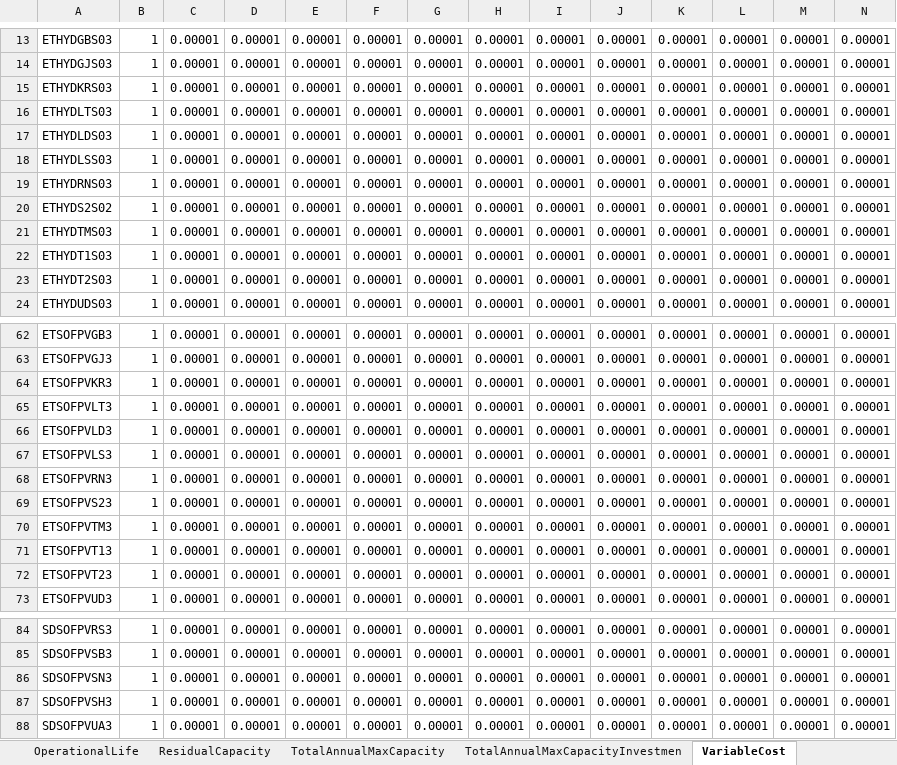
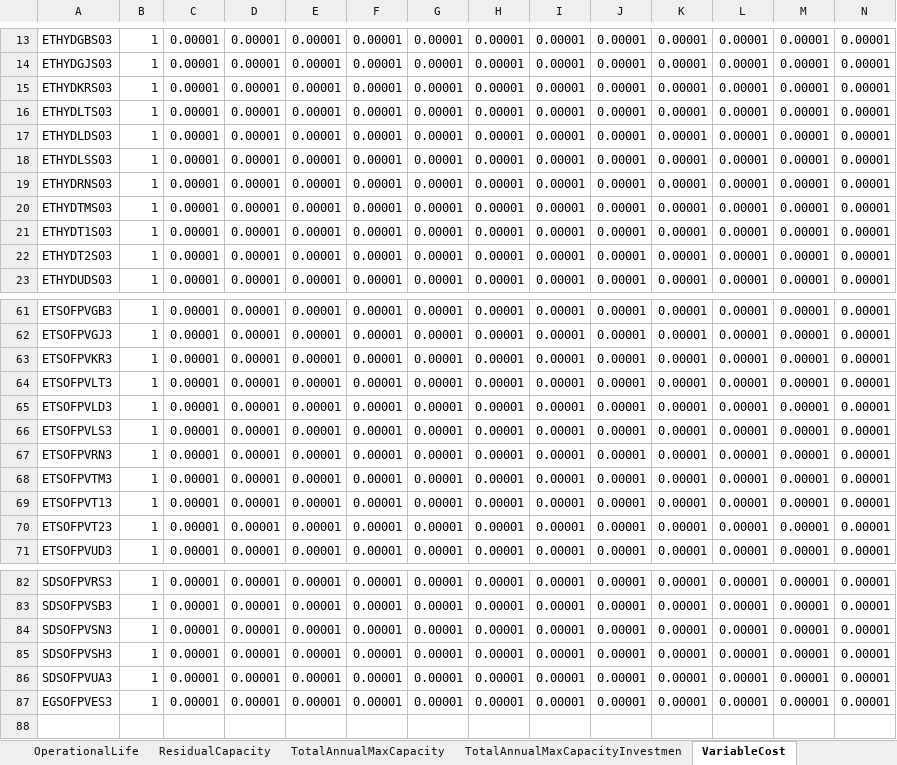
Before and after one commit to apieruzzi/TEMBA_FPV, an Excel workbook: HydroFPV_plants/InputFilesCreation/main/Parameters_hybrid_plants.xlsx, sheet VariableCost, drawn as a sheet; only a part is shown, gaps mark what is left out; values as stored, in another font and other column widths than the file's, no borders; removed rows and columns are numbered as before the commit, all else as after; rows hold the shown columns only; the diff names each change by its address in the sheet, - before the commit and + after, or states it on an @@ line.

Commit message:
changes model
- Added capacity of one tech unit
- Added capital cost disaggregation for hydro
- Added constraints for existing dams between 2015 and 2023

```diff
--- a/HydroFPV_plants/InputFilesCreation/main/Parameters_hybrid_plants.xlsx (sheet VariableCost)
+++ b/HydroFPV_plants/InputFilesCreation/main/Parameters_hybrid_plants.xlsx (sheet VariableCost)
-row 20: ETHYDS2S02 | 1 | 0.00001 | 0.00001 | 0.00001 | 0.00001 | 0.00001 | 0.00001 | 0.00001 | 0.00001 | 0.00001 | 0.00001 | 0.00001 | 0.00001
-row 69: ETSOFPVS23 | 1 | 0.00001 | 0.00001 | 0.00001 | 0.00001 | 0.00001 | 0.00001 | 0.00001 | 0.00001 | 0.00001 | 0.00001 | 0.00001 | 0.00001
+row 87: EGSOFPVES3 | 1 | 0.00001 | 0.00001 | 0.00001 | 0.00001 | 0.00001 | 0.00001 | 0.00001 | 0.00001 | 0.00001 | 0.00001 | 0.00001 | 0.00001
```
Also changed, not shown: sheet CapitalCost, sheet TotalAnnualMaxCapacity, sheet TotalAnnualMaxCapacityInvestmen, sheet CapacityFactor, sheet OutputActivityRatio, sheet InputActivityRatio, 7 more sheets, other sheet tabs, HydroFPV_plants/CombinedTechsCreation/CombinedHydroSolar.xlsx, HydroFPV_plants/InputFilesCreation/other input files/readable.xlsx, 12 other files.
